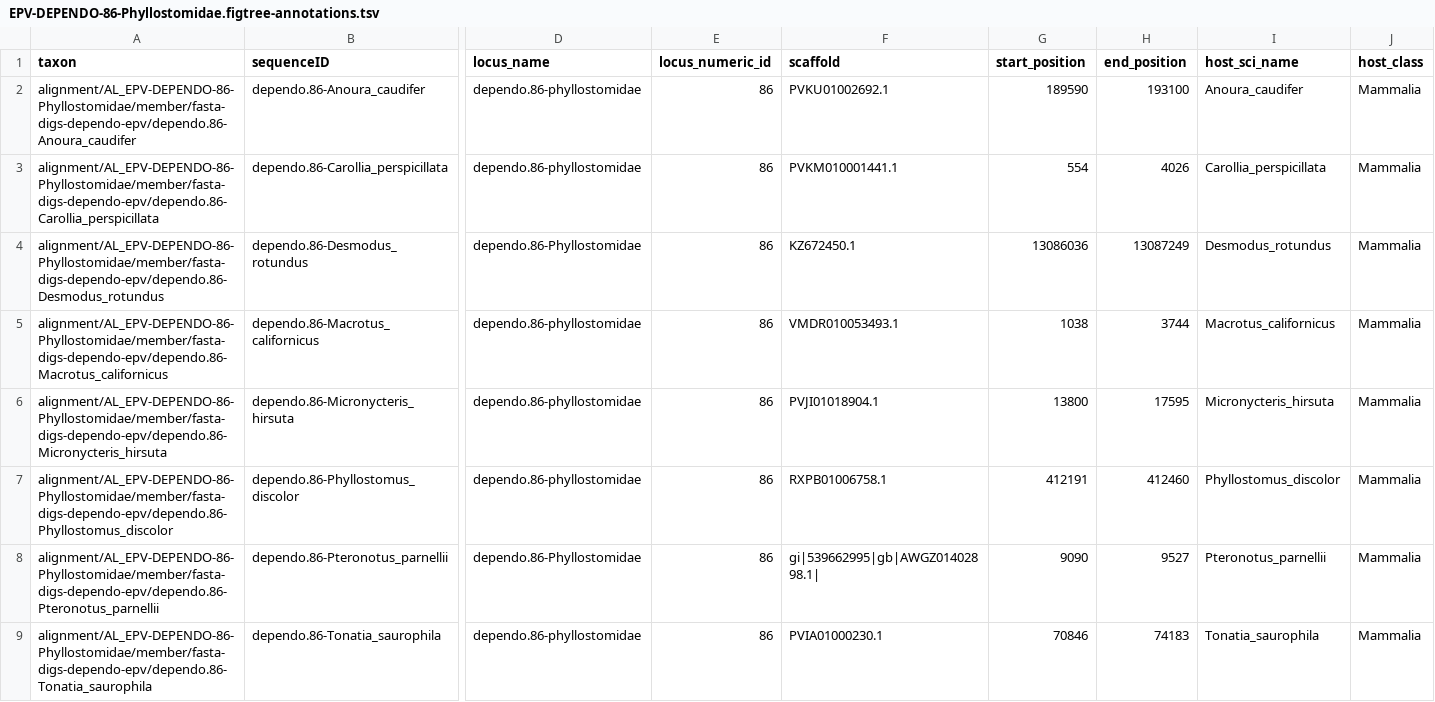
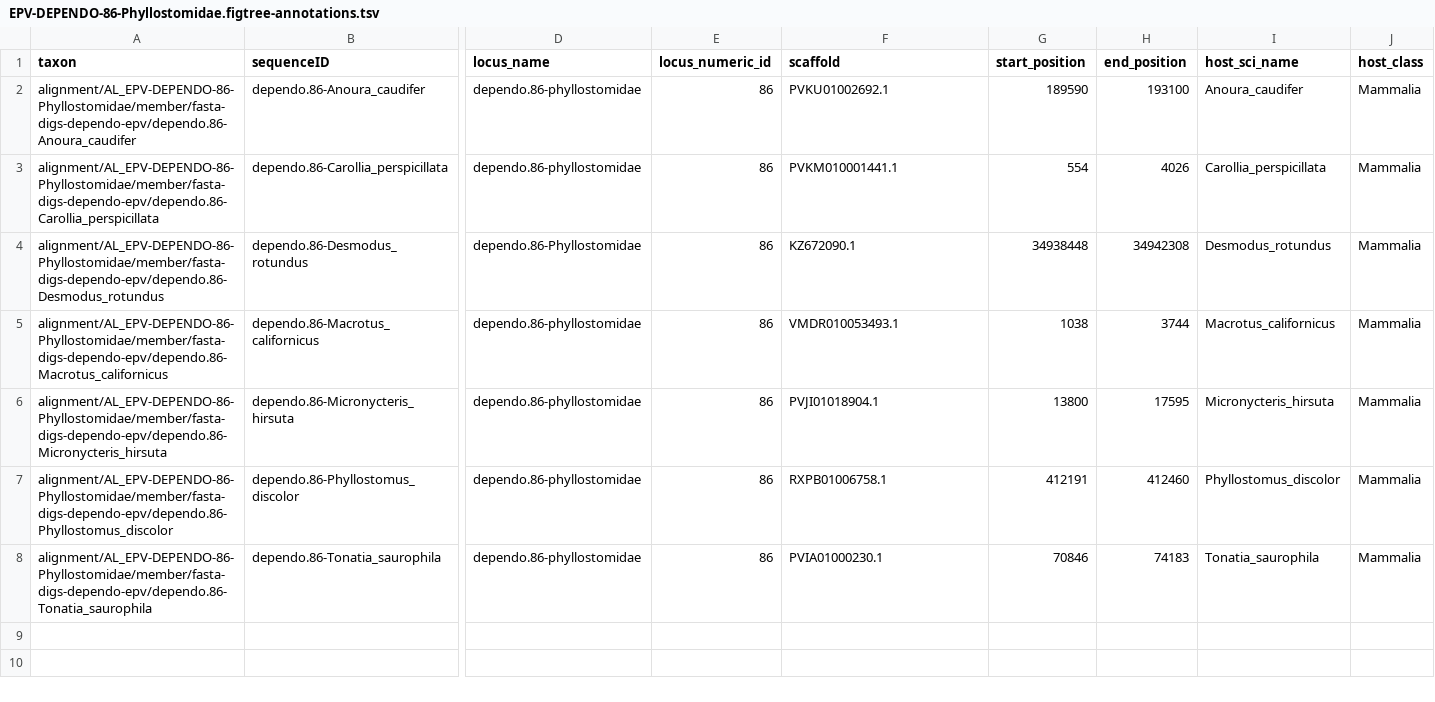
Before and after one commit to giffordlabcvr/Parvovirus-GLUE, a TSV file: trees/eve-orthologs/EPV-DEPENDO-86-Phyllostomidae.figtree-annotations.tsv, drawn as a sheet; only a part is shown, gaps mark what is left out; rows hold the shown columns only; the diff names each change by its address in the sheet, - before the commit and + after, or states it on an @@ line.

```diff
--- a/trees/eve-orthologs/EPV-DEPENDO-86-Phyllostomidae.figtree-annotations.tsv
+++ b/trees/eve-orthologs/EPV-DEPENDO-86-Phyllostomidae.figtree-annotations.tsv
-F4 (scaffold): KZ672450.1
+F4 (scaffold): KZ672090.1
-G4 (start_position): 13086036
+G4 (start_position): 34938448
-H4 (end_position): 13087249
+H4 (end_position): 34942308
-row 8: alignment/AL_EPV-DEPENDO-86-Phyllostomidae/member/fasta-digs-dependo-epv/dependo.86-Pteronotus_parnellii | dependo.86-Pteronotus_parnellii | dependo.86-Phyllostomidae | 86 | gi|539662995|gb|AWGZ01402898.1| | 9090 | 9527 | Pteronotus_parnellii | Mammalia
```
Also changed, not shown: trees/genus-level-with-eves/dependo-root-rep78.eve.figtree-annotations.tsv, trees/genus-level-with-eves/dependo-root-vp1.eve.figtree-annotations.tsv, 7 other files.
